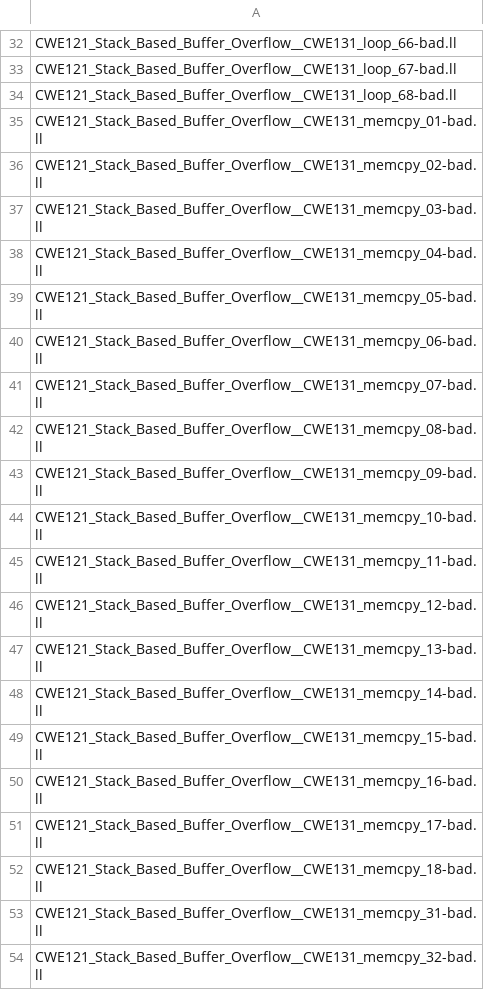
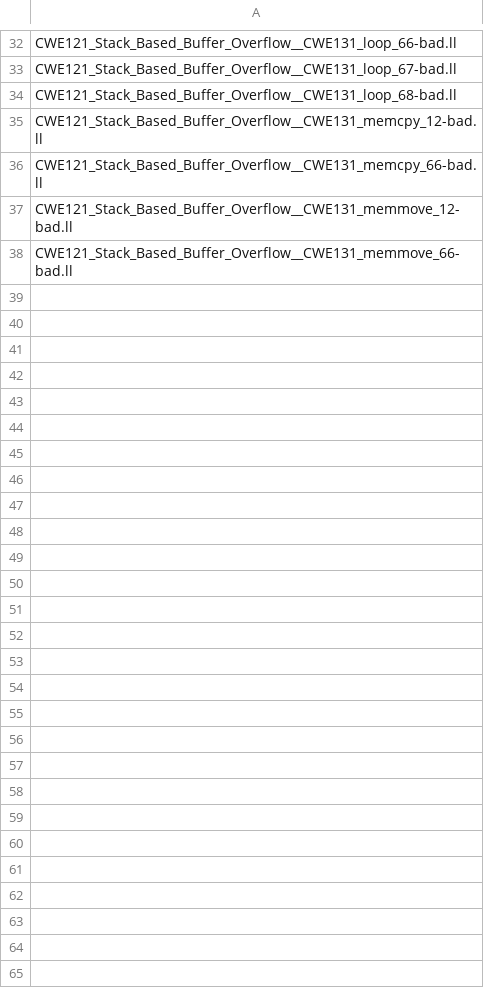
Before and after one commit to google/vandalir, a CSV file: data/juliet/jreport_cwe131_fn.csv, drawn as a sheet; only a part is shown, gaps mark what is left out; the shorter side is filled out with more unchanged rows; the diff covers the shown part only.

Commit message:
updata data

```diff
--- a/data/juliet/jreport_cwe131_fn.csv
+++ b/data/juliet/jreport_cwe131_fn.csv
@@ -34,21 +34,2 @@ CWE121_Stack_Based_Buffer_Overflow__CWE131_loop_67-bad.ll
 CWE121_Stack_Based_Buffer_Overflow__CWE131_loop_68-bad.ll
-CWE121_Stack_Based_Buffer_Overflow__CWE131_memcpy_01-bad.ll
-CWE121_Stack_Based_Buffer_Overflow__CWE131_memcpy_02-bad.ll
-CWE121_Stack_Based_Buffer_Overflow__CWE131_memcpy_03-bad.ll
-CWE121_Stack_Based_Buffer_Overflow__CWE131_memcpy_04-bad.ll
-CWE121_Stack_Based_Buffer_Overflow__CWE131_memcpy_05-bad.ll
-CWE121_Stack_Based_Buffer_Overflow__CWE131_memcpy_06-bad.ll
-CWE121_Stack_Based_Buffer_Overflow__CWE131_memcpy_07-bad.ll
-CWE121_Stack_Based_Buffer_Overflow__CWE131_memcpy_08-bad.ll
-CWE121_Stack_Based_Buffer_Overflow__CWE131_memcpy_09-bad.ll
-CWE121_Stack_Based_Buffer_Overflow__CWE131_memcpy_10-bad.ll
-CWE121_Stack_Based_Buffer_Overflow__CWE131_memcpy_11-bad.ll
 CWE121_Stack_Based_Buffer_Overflow__CWE131_memcpy_12-bad.ll
-CWE121_Stack_Based_Buffer_Overflow__CWE131_memcpy_13-bad.ll
-CWE121_Stack_Based_Buffer_Overflow__CWE131_memcpy_14-bad.ll
-CWE121_Stack_Based_Buffer_Overflow__CWE131_memcpy_15-bad.ll
-CWE121_Stack_Based_Buffer_Overflow__CWE131_memcpy_16-bad.ll
-CWE121_Stack_Based_Buffer_Overflow__CWE131_memcpy_17-bad.ll
-CWE121_Stack_Based_Buffer_Overflow__CWE131_memcpy_18-bad.ll
-CWE121_Stack_Based_Buffer_Overflow__CWE131_memcpy_31-bad.ll
-CWE121_Stack_Based_Buffer_Overflow__CWE131_memcpy_32-bad.ll
```
Also changed, not shown: 45 removed rows elsewhere in this file, data/juliet/jreport_cwe121_fn.csv, data/juliet/jreport_cwe121_fp.csv, 22 other files.
